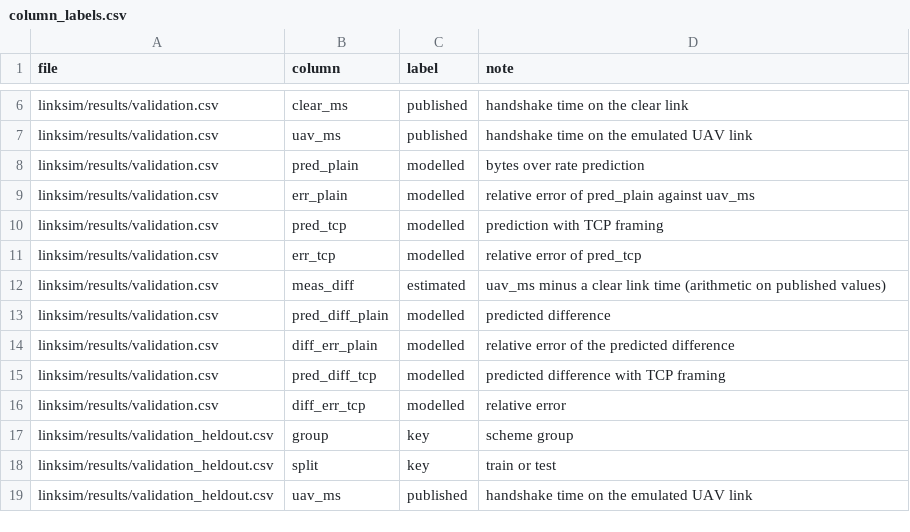
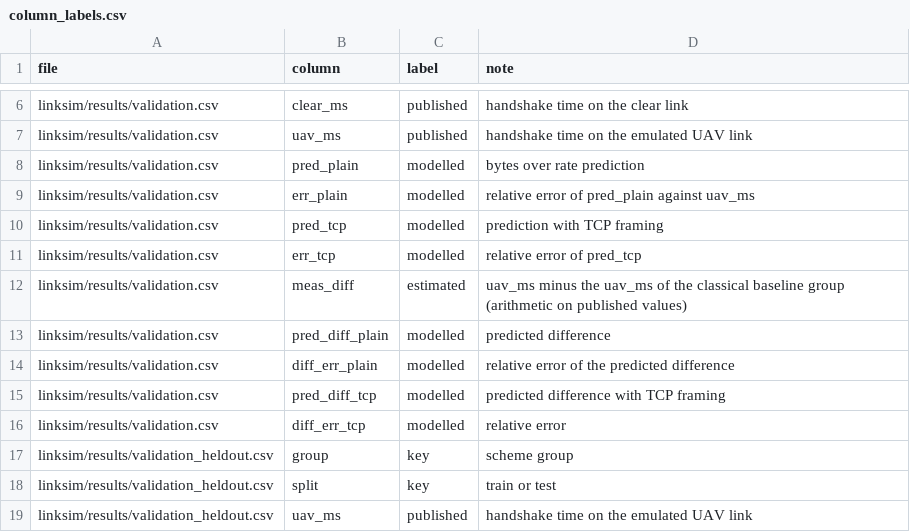
Before and after one commit to hudasol/post-quantum-security, a CSV file: data/column_labels.csv, drawn as a sheet; only a part is shown, gaps mark what is left out.

Commit message:
V21 quotes the larger SiK recovery time; meas_diff label note matches its computation (review pass 3)

```diff
--- a/data/column_labels.csv
+++ b/data/column_labels.csv
@@ -11,3 +11,3 @@ linksim/results/validation.csv,pred_tcp,modelled,prediction with TCP framing
 linksim/results/validation.csv,err_tcp,modelled,relative error of pred_tcp
-linksim/results/validation.csv,meas_diff,estimated,uav_ms minus a clear link time (arithmetic on published values)
+linksim/results/validation.csv,meas_diff,estimated,uav_ms minus the uav_ms of the classical baseline group (arithmetic on published values)
 linksim/results/validation.csv,pred_diff_plain,modelled,predicted difference
```
Also changed, not shown: 2 other files.
